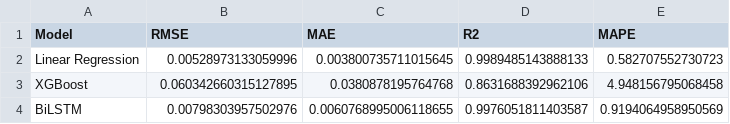
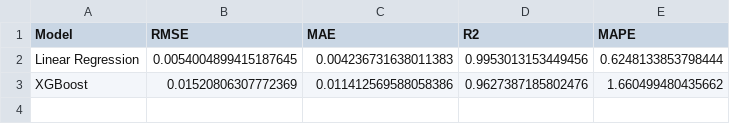
Before and after one commit to Hdchipeo/stock-analysis-project, a CSV file: results/metrics.csv, drawn as a sheet.

```diff
--- a/results/metrics.csv
+++ b/results/metrics.csv
@@ -1,4 +1,3 @@
 Model,RMSE,MAE,R2,MAPE
-Linear Regression,0.00528973133059996,0.003800735711015645,0.9989485143888133,0.582707552730723
-XGBoost,0.060342660315127895,0.0380878195764768,0.8631688392962106,4.948156795068458
-BiLSTM,0.00798303957502976,0.0060768995006118655,0.9976051811403587,0.9194064958950569
+Linear Regression,0.0054004899415187645,0.004236731638011383,0.9953013153449456,0.6248133853798444
+XGBoost,0.01520806307772369,0.011412569588058386,0.9627387185802476,1.660499480435662
```
Also changed, not shown: data/processed/preprocessed_data.csv, data/processed/test_data.csv, 21 other files.
